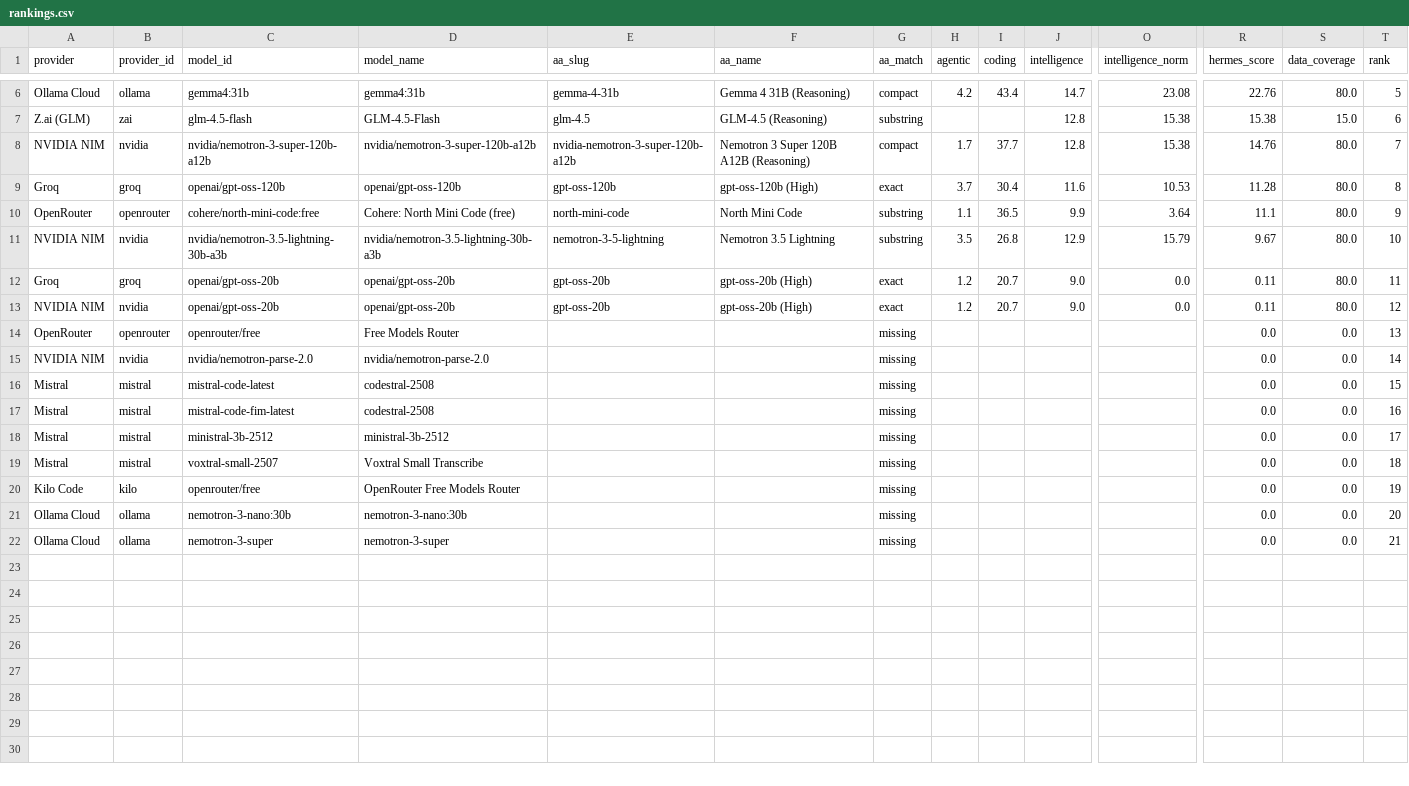
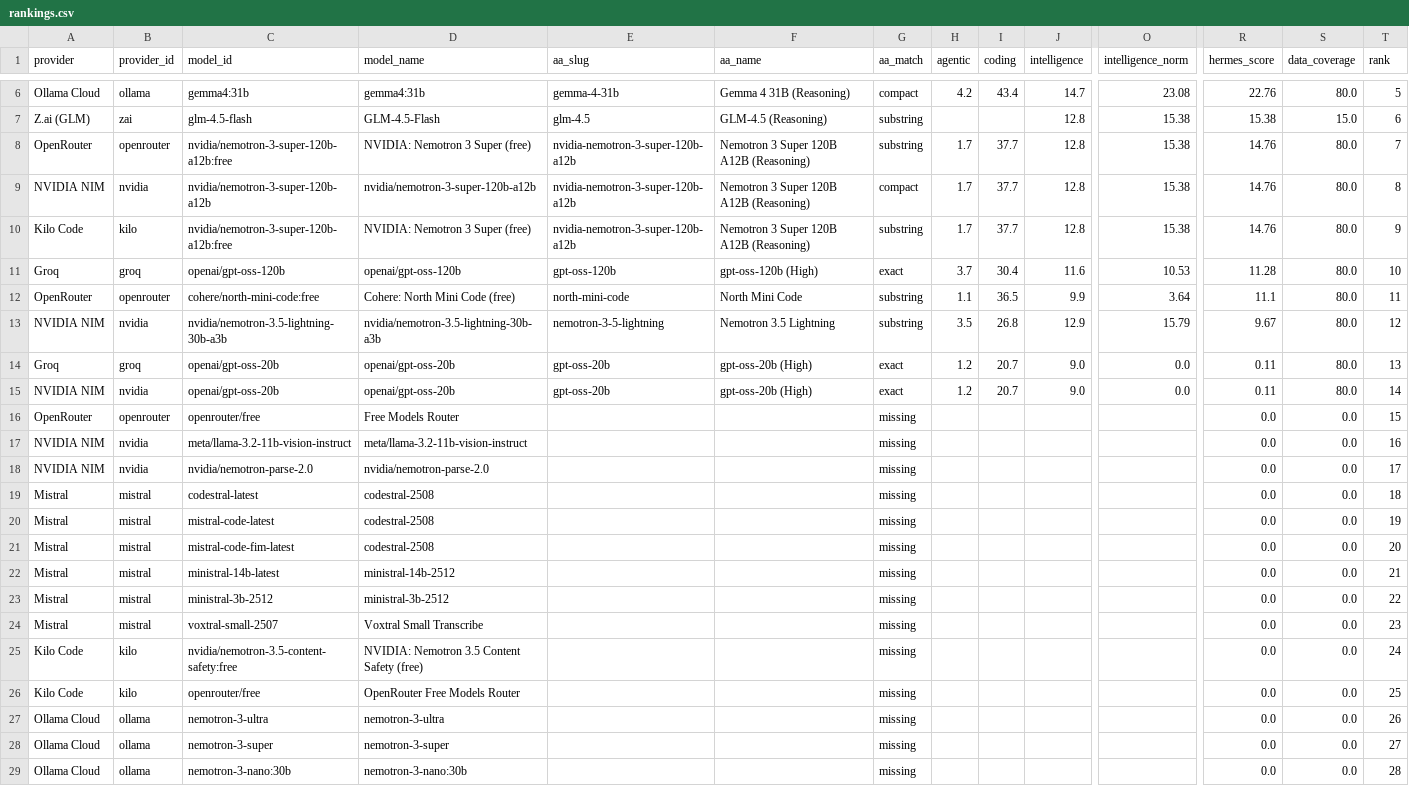
Before and after one commit to krishnak2c/llm-availability-dashboard, a CSV file: docs/availability/rankings.csv, drawn as a sheet; only a part is shown, gaps mark what is left out; addresses are those after the commit; rows hold the shown columns only; the diff names each change by its address in the sheet, - before the commit and + after, or states it on an @@ line.

```diff
--- a/docs/availability/rankings.csv
+++ b/docs/availability/rankings.csv
+row 8: OpenRouter | openrouter | nvidia/nemotron-3-super-120b-a12b:free | NVIDIA: Nemotron 3 Super (free) | nvidia-nemotron-3-super-120b-a12b | Nemotron 3 Super 120B A12B (Reasoning) | substring | 1.7 | 37.7 | 12.8 | 15.38 | 14.76 | 80.0 | 7
-T9 (rank): 7
+T9 (rank): 8
+row 10: Kilo Code | kilo | nvidia/nemotron-3-super-120b-a12b:free | NVIDIA: Nemotron 3 Super (free) | nvidia-nemotron-3-super-120b-a12b | Nemotron 3 Super 120B A12B (Reasoning) | substring | 1.7 | 37.7 | 12.8 | 15.38 | 14.76 | 80.0 | 9
-T11 (rank): 8
+T11 (rank): 10
-T12 (rank): 9
+T12 (rank): 11
-T13 (rank): 10
+T13 (rank): 12
-T14 (rank): 11
+T14 (rank): 13
-T15 (rank): 12
+T15 (rank): 14
-T16 (rank): 13
+T16 (rank): 15
+row 17: NVIDIA NIM | nvidia | meta/llama-3.2-11b-vision-instruct | meta/llama-3.2-11b-vision-instruct |  |  | missing |  |  |  |  | 0.0 | 0.0 | 16
-T18 (rank): 14
+T18 (rank): 17
+row 19: Mistral | mistral | codestral-latest | codestral-2508 |  |  | missing |  |  |  |  | 0.0 | 0.0 | 18
-T20 (rank): 15
+T20 (rank): 19
-T21 (rank): 16
+T21 (rank): 20
+row 22: Mistral | mistral | ministral-14b-latest | ministral-14b-2512 |  |  | missing |  |  |  |  | 0.0 | 0.0 | 21
-T23 (rank): 17
+T23 (rank): 22
-T24 (rank): 18
+T24 (rank): 23
+row 25: Kilo Code | kilo | nvidia/nemotron-3.5-content-safety:free | NVIDIA: Nemotron 3.5 Content Safety (free) |  |  | missing |  |  |  |  | 0.0 | 0.0 | 24
-T26 (rank): 19
+T26 (rank): 25
-C27 (model_id): nemotron-3-nano:30b
+C27 (model_id): nemotron-3-ultra
-D27 (model_name): nemotron-3-nano:30b
+D27 (model_name): nemotron-3-ultra
-T27 (rank): 20
+T27 (rank): 26
-T28 (rank): 21
+T28 (rank): 27
+row 29: Ollama Cloud | ollama | nemotron-3-nano:30b | nemotron-3-nano:30b |  |  | missing |  |  |  |  | 0.0 | 0.0 | 28
```
Also changed, not shown: 18 other files.
